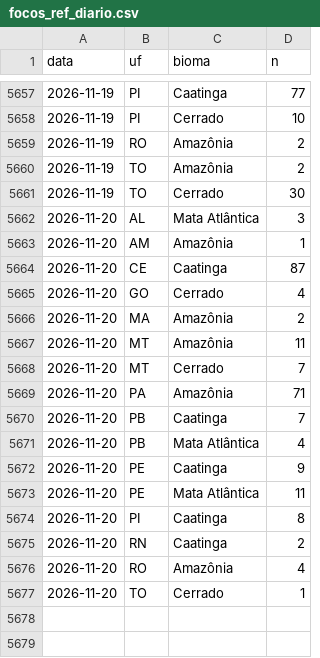
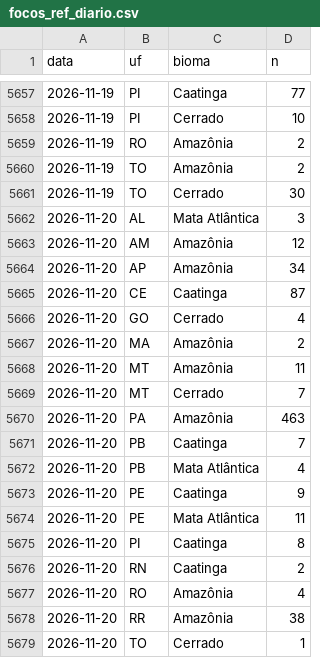
Before and after one commit to ladriasces/Monitor-El-Nino, a CSV file: data/ref/focos_ref_diario.csv, drawn as a sheet; only a part is shown, gaps mark what is left out.

```diff
--- a/data/ref/focos_ref_diario.csv
+++ b/data/ref/focos_ref_diario.csv
@@ -5662,3 +5662,4 @@ data,uf,bioma,n
 2026-11-20,AL,Mata Atlântica,3
-2026-11-20,AM,Amazônia,1
+2026-11-20,AM,Amazônia,12
+2026-11-20,AP,Amazônia,34
 2026-11-20,CE,Caatinga,87
@@ -5668,3 +5669,3 @@ data,uf,bioma,n
 2026-11-20,MT,Cerrado,7
-2026-11-20,PA,Amazônia,71
+2026-11-20,PA,Amazônia,463
 2026-11-20,PB,Caatinga,7
@@ -5676,2 +5677,3 @@ data,uf,bioma,n
 2026-11-20,RO,Amazônia,4
+2026-11-20,RR,Amazônia,38
 2026-11-20,TO,Cerrado,1
```
